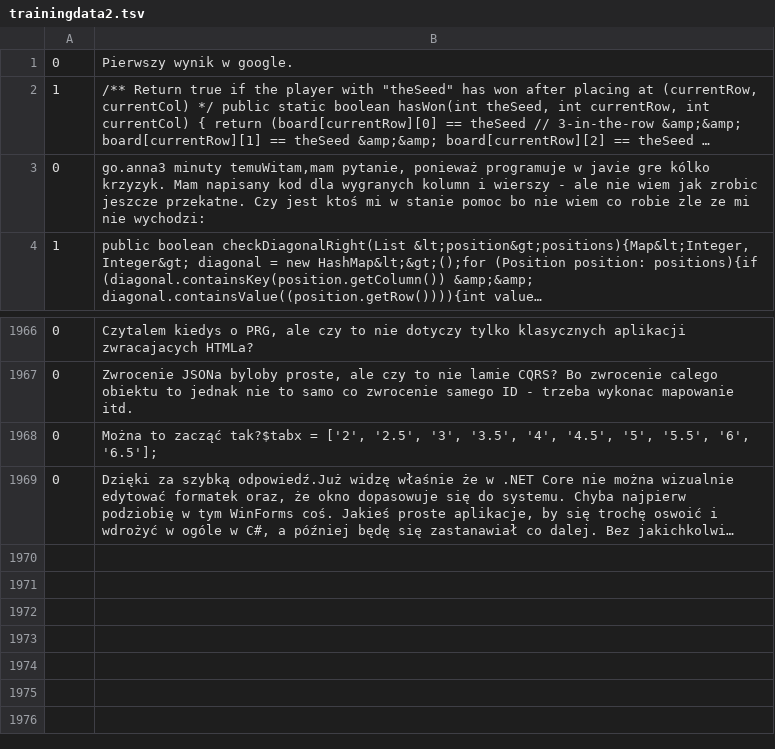
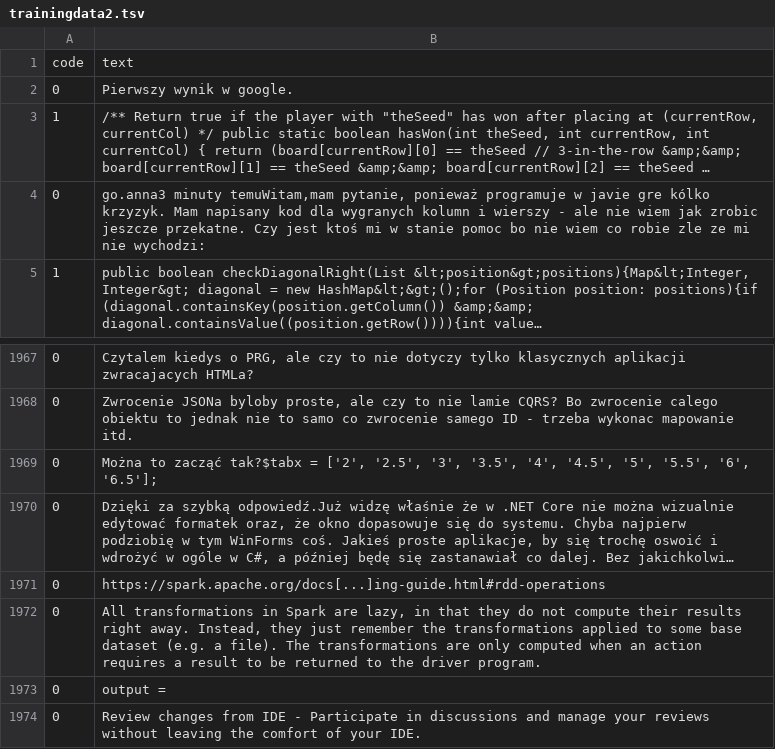
Before and after one commit to ktos/Eleia, a TSV file: trainingdata2.tsv, drawn as a sheet; only a part is shown, gaps mark what is left out; long unchanged cells end in …; the diff names each change by its address in the sheet, - before the commit and + after, or states it on an @@ line.

```diff
--- a/trainingdata2.tsv
+++ b/trainingdata2.tsv
+row 1: code | text
+row 1971: 0 | https://spark.apache.org/docs[...]ing-guide.html#rdd-operations
+row 1972: 0 | All transformations in Spark are lazy, in that they do not compute their results right away. Instead, they just remember the transformations applied to some base dataset (e.g. a file). The transformations are only computed when an action requires a result to be returned to the driver program.
+row 1973: 0 | output =
+row 1974: 0 | Review changes from IDE - Participate in discussions and manage your reviews without leaving the comfort of your IDE.
```
Also changed, not shown: 5 other files.
